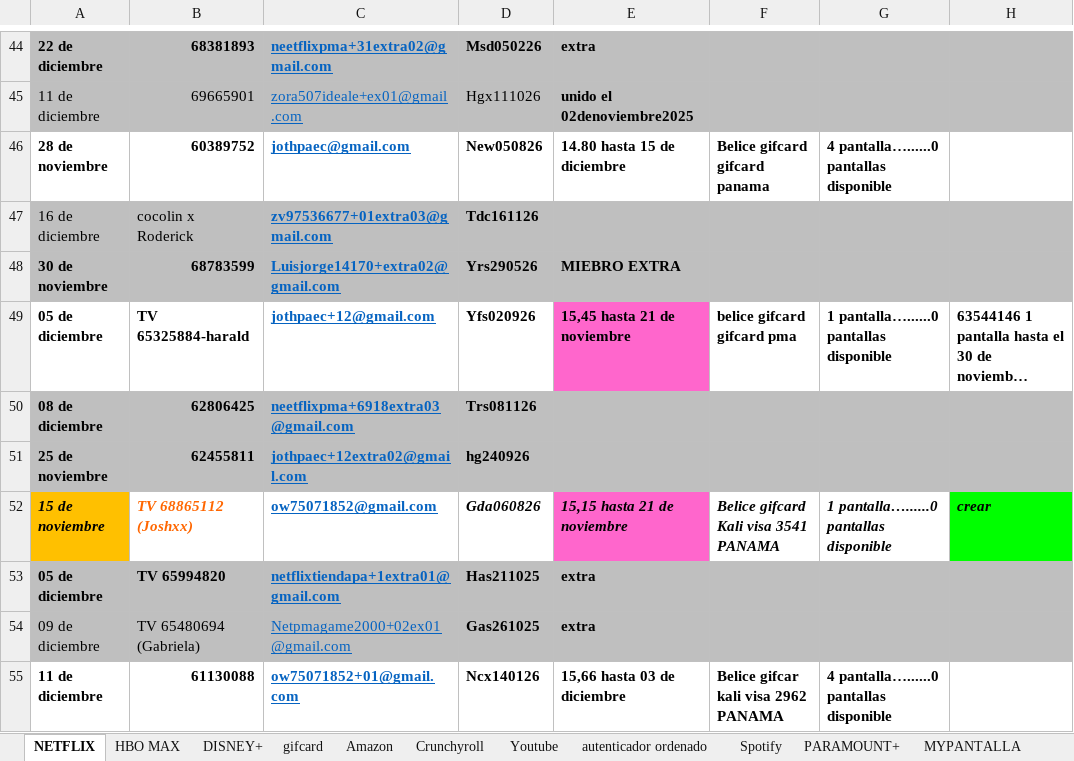
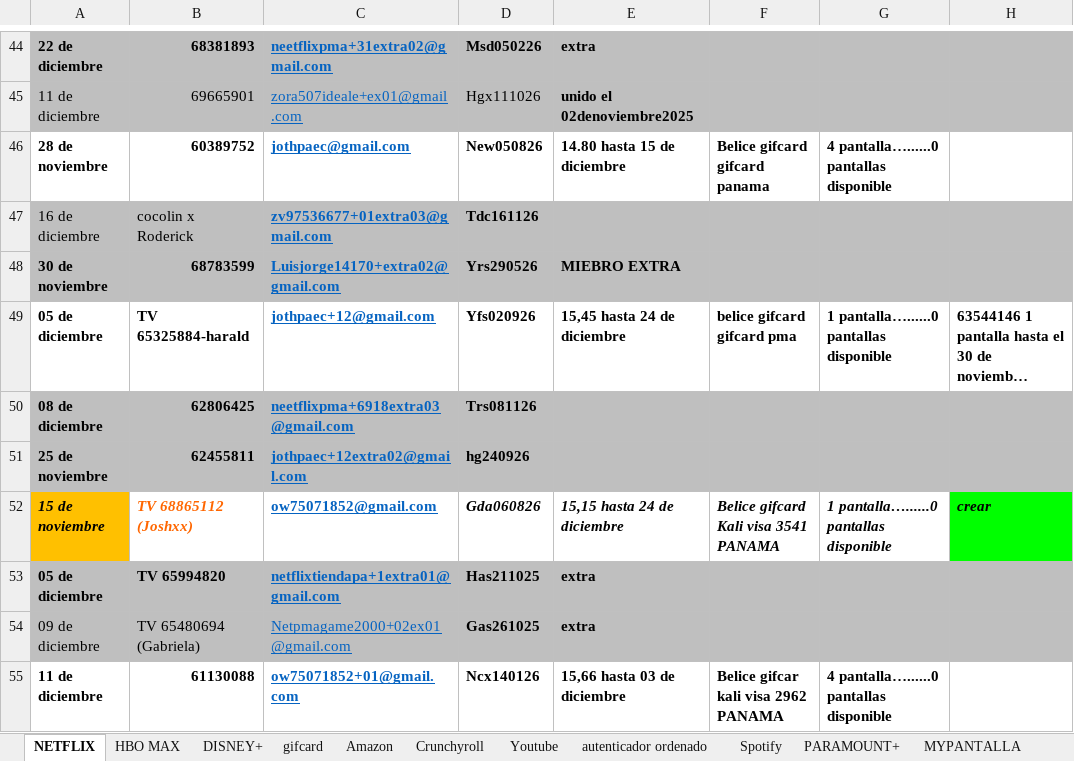
Before and after one commit to andresperea4215-beep/netflix-server, an Excel workbook: clientes.xlsx, sheet NETFLIX, drawn as a sheet; only a part is shown, gaps mark what is left out; long unchanged cells end in …; values as stored, in another font and other column widths than the file's, no borders; charts and pictures not drawn; the diff covers the shown part only; the diff names each change by its address in the sheet, - before the commit and + after, or states it on an @@ line.

```diff
--- a/clientes.xlsx (sheet NETFLIX)
+++ b/clientes.xlsx (sheet NETFLIX)
-E49: 15,45 hasta 21 de noviembre
+E49: 15,45 hasta 24 de diciembre
-E49 fill: #FF66CC
+E49 fill: none
-E52: 15,15 hasta 21 de noviembre
+E52: 15,15 hasta 24 de diciembre
-E52 fill: #FF66CC
+E52 fill: none
```
Also changed, not shown: 6 edited cells and cell formats elsewhere in this sheet, sheet Amazon, sheet PARAMOUNT+, sheet MYPANTALLA, sheet Spotify, charts or pictures.
